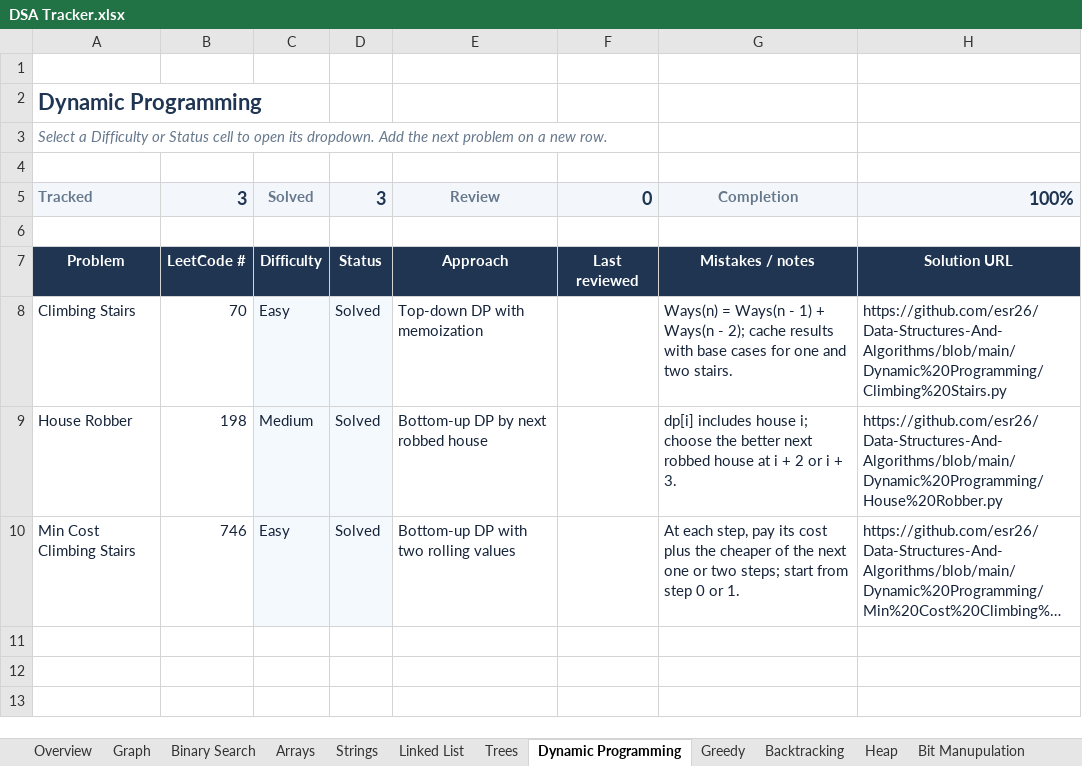
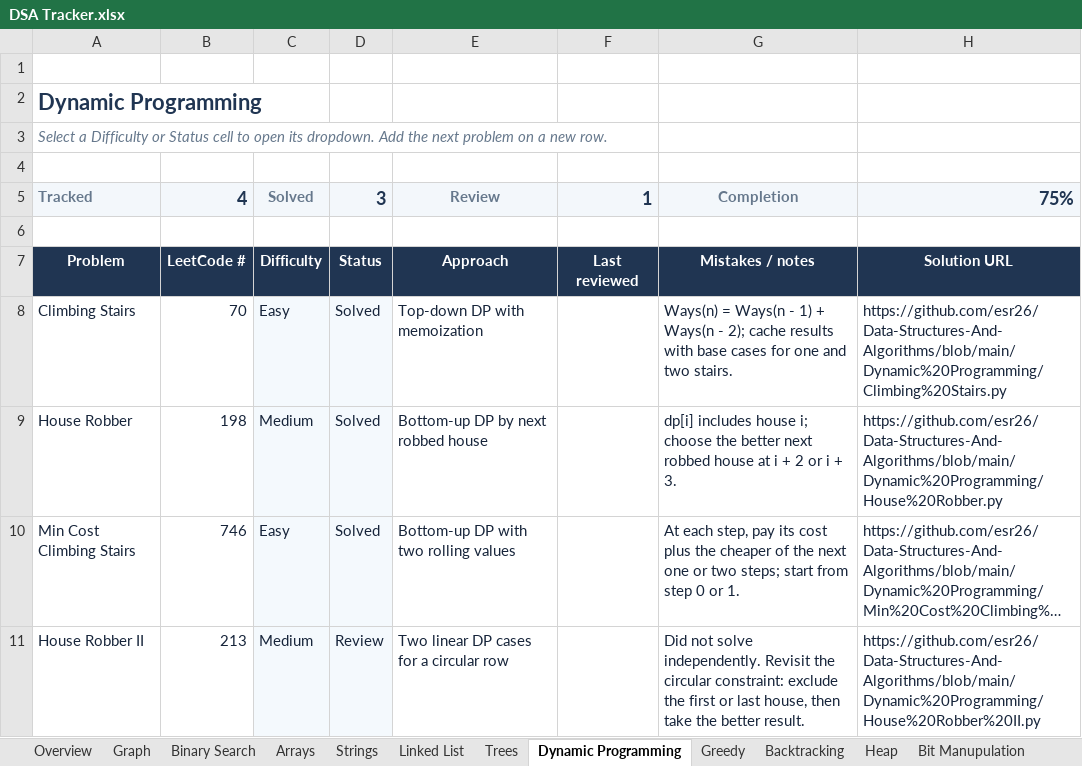
Before and after one commit to esr26/Data-Structures-And-Algorithms, an Excel workbook: DSA Tracker.xlsx, sheet Dynamic Programming, drawn as a sheet; long unchanged cells end in …; values as stored, in another font and other column widths than the file's, no borders; conditional formats and table styles not drawn; the diff names each change by its address in the sheet, - before the commit and + after, or states it on an @@ line.

Commit message:
Add House Robber II solution and review tracker entry

```diff
--- a/DSA Tracker.xlsx (sheet Dynamic Programming)
+++ b/DSA Tracker.xlsx (sheet Dynamic Programming)
-B5: 3
+B5: 4
-F5: 0
+F5: 1
-H5: 100%
+H5: 75%
+row 11: House Robber II | 213 | Medium | Review | Two linear DP cases for a circular row |  | Did not solve independently. Revisit the circular constraint: exclude the first or last house, then take the better result. | https://github.com/esr26/Data-Structures-And-Algorithms/blob/main/Dynamic%20Programming/House%20Robber%20II.py
```
Also changed, not shown: sheet Overview, 1 other file.
